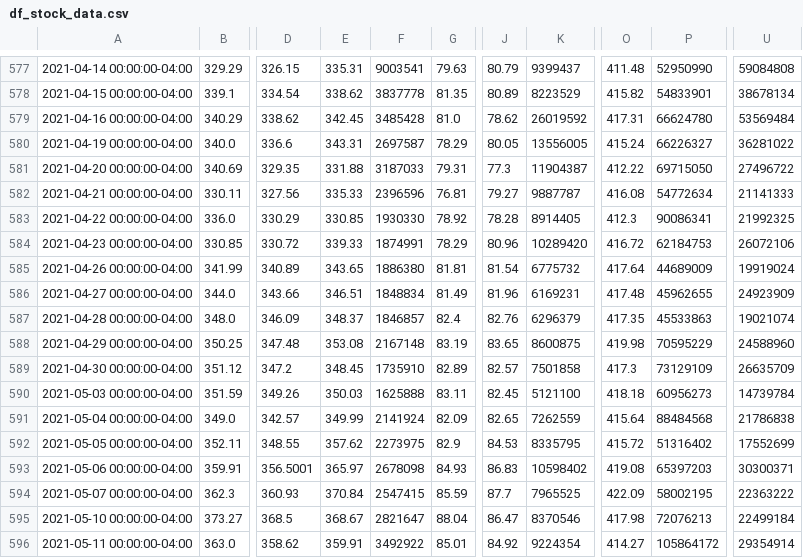
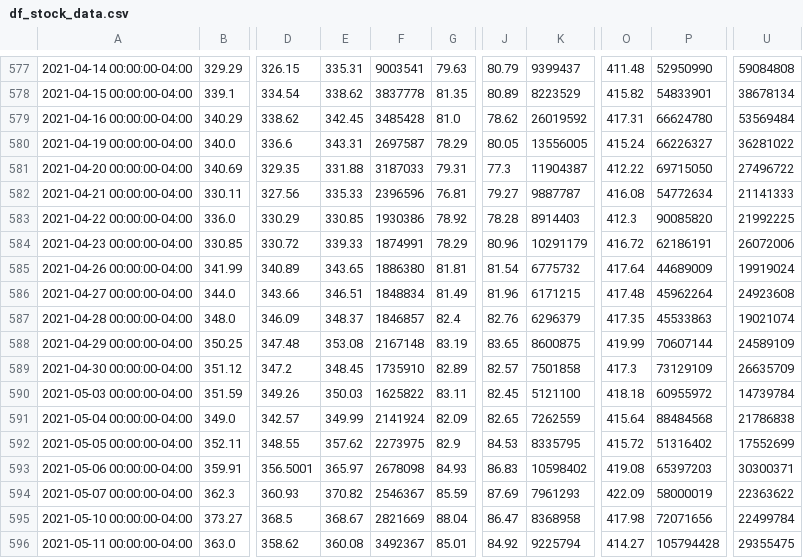
Before and after one commit to Billieo/p2-g3, a CSV file: data/Rawdata/df_stock_data.csv, drawn as a sheet; only a part is shown, gaps mark what is left out; the diff covers the shown part only; the diff names each change by its address in the sheet, - before the commit and + after, or states it on an @@ line.

```diff
--- a/data/Rawdata/df_stock_data.csv
+++ b/data/Rawdata/df_stock_data.csv
-F583: 1930330
+F583: 1930386
-K583: 8914405
+K583: 8914403
-P583: 90086341
+P583: 90085820
-U583: 21992325
+U583: 21992225
-K584: 10289420
+K584: 10291179
-P584: 62184753
+P584: 62186191
-U584: 26072106
+U584: 26072006
-K586: 6169231
+K586: 6171215
-P586: 45962655
+P586: 45962264
-U586: 24923909
+U586: 24923608
-O588: 419.98
+O588: 419.99
-P588: 70595229
+P588: 70607144
-U588: 24588960
+U588: 24589109
-F590: 1625888
+F590: 1625822
-P590: 60956273
+P590: 60955972
-E594: 370.84
+E594: 370.82
-F594: 2547415
+F594: 2546367
-J594: 87.7
+J594: 87.69
-K594: 7965525
+K594: 7961293
-P594: 58002195
+P594: 58000019
-U594: 22363222
+U594: 22363622
-F595: 2821647
+F595: 2821669
-K595: 8370546
+K595: 8368958
-P595: 72076213
+P595: 72071656
-U595: 22499184
+U595: 22499784
-E596: 359.91
+E596: 360.08
-F596: 3492922
+F596: 3492367
-K596: 9224354
+K596: 9225794
-P596: 105864172
+P596: 105794428
-U596: 29354914
+U596: 29355475
```
Also changed, not shown: 51 edited cells elsewhere in this file, data/Rawdata/gs_stock_15min.csv, 8 other files.
